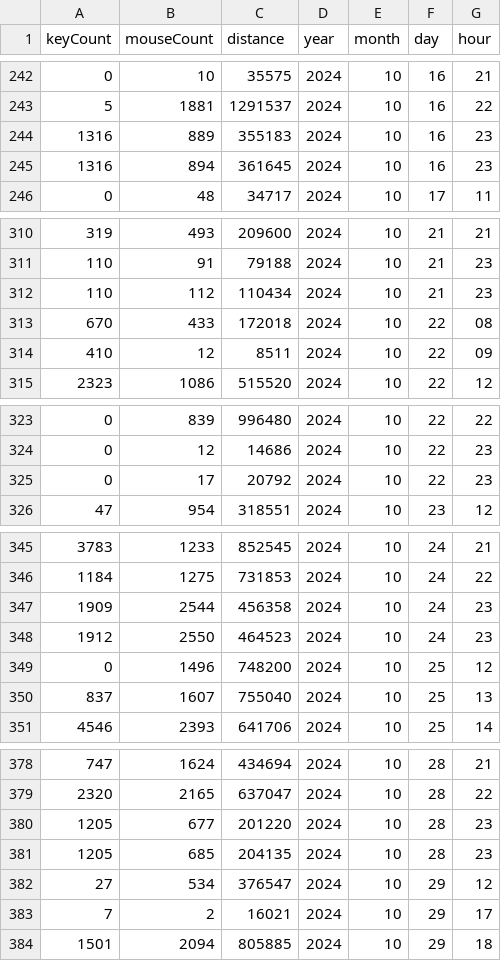
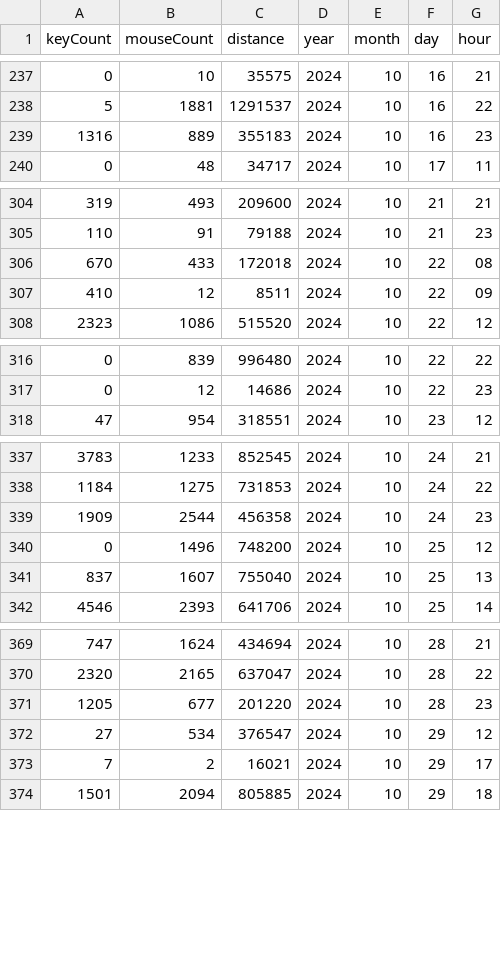
Before and after one commit to afluren/data-visualization, a CSV file: src/assets/zyc/statFreq_hours.csv, drawn as a sheet; only a part is shown, gaps mark what is left out; the diff covers the shown part only.

```diff
--- a/src/assets/zyc/statFreq_hours.csv
+++ b/src/assets/zyc/statFreq_hours.csv
@@ -244,3 +239,2 @@ keyCount,mouseCount,distance,year,month,day,hour
 1316,889,355183,2024,10,16,23
-1316,894,361645,2024,10,16,23
 0,48,34717,2024,10,17,11
@@ -311,3 +305,2 @@ keyCount,mouseCount,distance,year,month,day,hour
 110,91,79188,2024,10,21,23
-110,112,110434,2024,10,21,23
 670,433,172018,2024,10,22,08
@@ -324,3 +317,2 @@ keyCount,mouseCount,distance,year,month,day,hour
 0,12,14686,2024,10,22,23
-0,17,20792,2024,10,22,23
 47,954,318551,2024,10,23,12
@@ -347,3 +339,2 @@ keyCount,mouseCount,distance,year,month,day,hour
 1909,2544,456358,2024,10,24,23
-1912,2550,464523,2024,10,24,23
 0,1496,748200,2024,10,25,12
@@ -380,3 +371,2 @@ keyCount,mouseCount,distance,year,month,day,hour
 1205,677,201220,2024,10,28,23
-1205,685,204135,2024,10,28,23
 27,534,376547,2024,10,29,12
```
Also changed, not shown: 6 removed rows elsewhere in this file, 5 other files.
